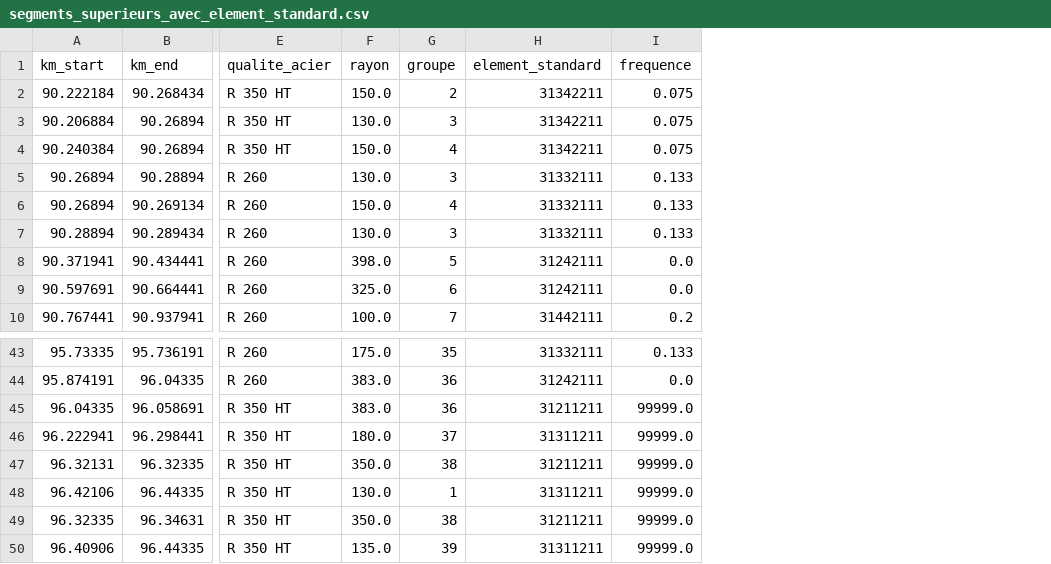
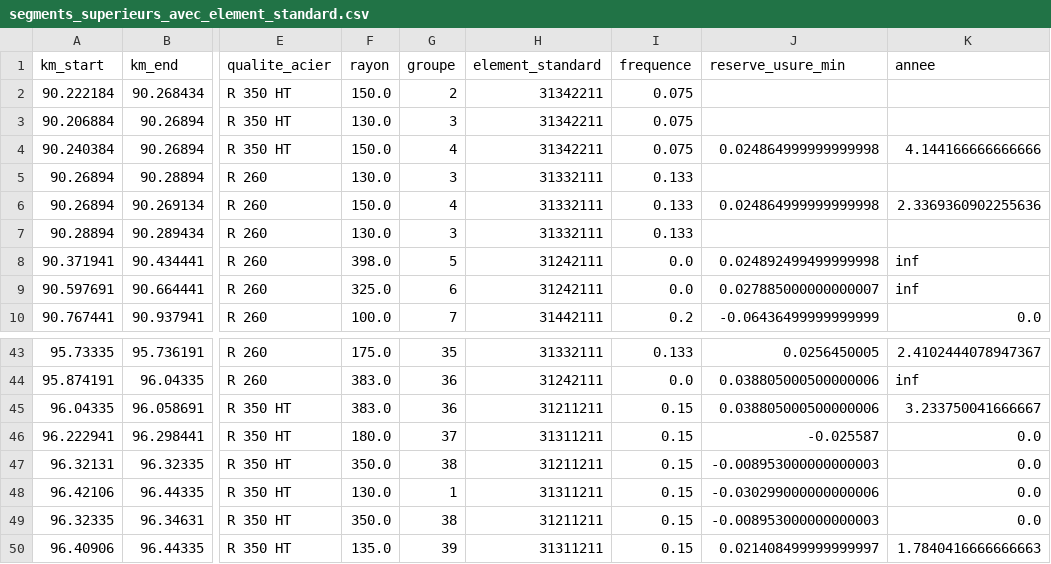
Before and after one commit to karimfischer/CAS_Bahnbau, a CSV file: segments_superieurs_avec_element_standard.csv, drawn as a sheet; only a part is shown, gaps mark what is left out; the diff names each change by its address in the sheet, - before the commit and + after, or states it on an @@ line.

```diff
--- a/segments_superieurs_avec_element_standard.csv
+++ b/segments_superieurs_avec_element_standard.csv
+column J (reserve_usure_min), rows 4-10: 0.024864999999999998 |  | 0.024864999999999998 |  | 0.024892499499999998 | 0.027885000000000007 | -0.06436499999999999; rows 43-50: 0.0256450005 | 0.038805000500000006 | 0.038805000500000006 | -0.025587 | -0.008953000000000003 | -0.030299000000000006 | -0.008953000000000003 | 0.021408499999999997
+column K (annee), rows 4-10: 4.144166666666666 |  | 2.3369360902255636 |  | inf | inf | 0.0; rows 43-50: 2.4102444078947367 | inf | 3.233750041666667 | 0.0 | 0.0 | 0.0 | 0.0 | 1.7840416666666663
-I45:I50 (frequence): 99999.0
+I45:I50 (frequence): 0.15
```
Also changed, not shown: 1 other file.
